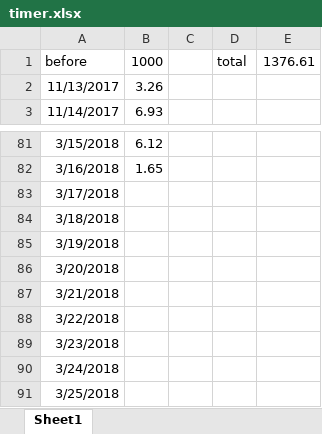
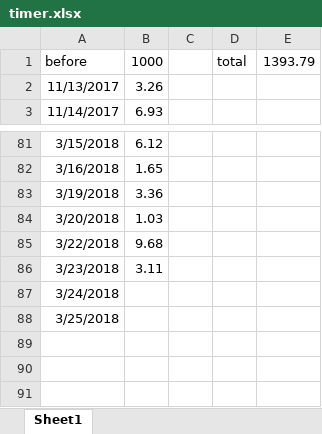
Before and after one commit to wuliwiki/PhysWiki-log, an Excel workbook: timer.xlsx, sheet Sheet1, drawn as a sheet; only a part is shown, gaps mark what is left out; values as stored, in another font and other column widths than the file's, no borders; removed rows and columns are numbered as before the commit, all else as after; the diff names each change by its address in the sheet, - before the commit and + after, or states it on an @@ line.

```diff
--- a/timer.xlsx (sheet Sheet1)
+++ b/timer.xlsx (sheet Sheet1)
-E1: 1376.61
+E1: 1393.79
-row 83: 3/17/2018
-row 84: 3/18/2018
-B83: (empty)
+B83: 3.36
-B84: (empty)
+B84: 1.03
-row 87: 3/21/2018
-B85: (empty)
+B85: 9.68
-B86: (empty)
+B86: 3.11
```
Also changed, not shown: 2 other files.
